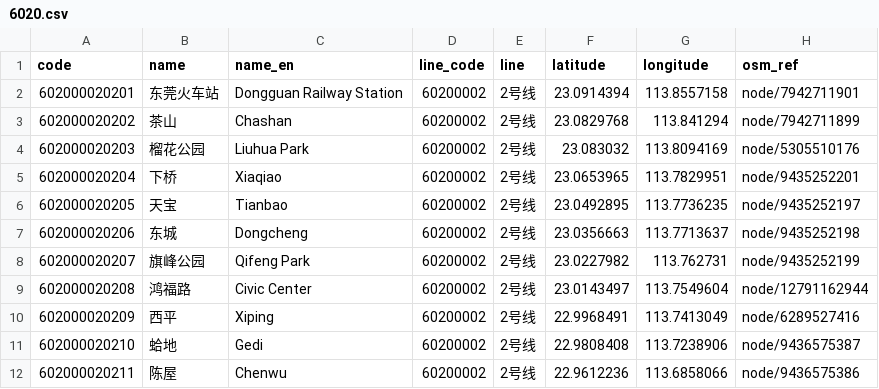
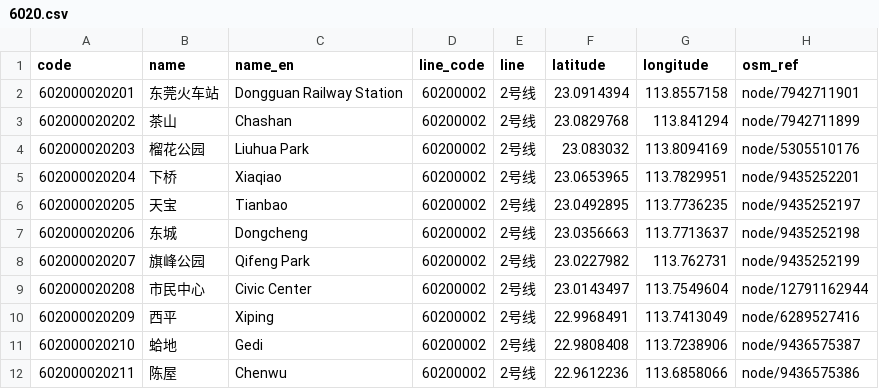
Before and after one commit to iebb/card-stations, a CSV file: data/t-union/stations/6020.csv, drawn as a sheet; only a part is shown.

```diff
--- a/data/t-union/stations/6020.csv
+++ b/data/t-union/stations/6020.csv
@@ -8,3 +8,3 @@ code,name,name_en,line_code,line,latitude,longitude,osm_ref
 602000020207,旗峰公园,Qifeng Park,60200002,2号线,23.0227982,113.762731,node/9435252199
-602000020208,鸿福路,Civic Center,60200002,2号线,23.0143497,113.7549604,node/12791162944
+602000020208,市民中心,Civic Center,60200002,2号线,23.0143497,113.7549604,node/12791162944
 602000020209,西平,Xiping,60200002,2号线,22.9968491,113.7413049,node/6289527416
```
Also changed, not shown: data/t-union/stations/1000.csv, data/t-union/stations/1121.csv, 16 other files.
